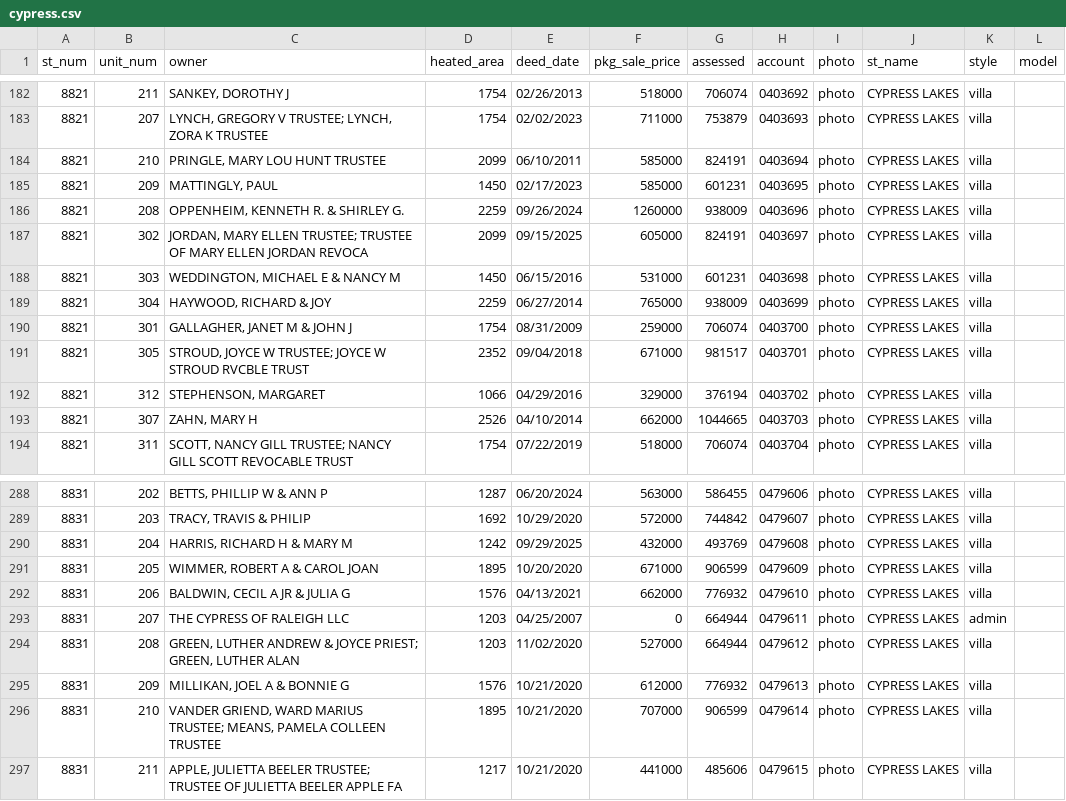
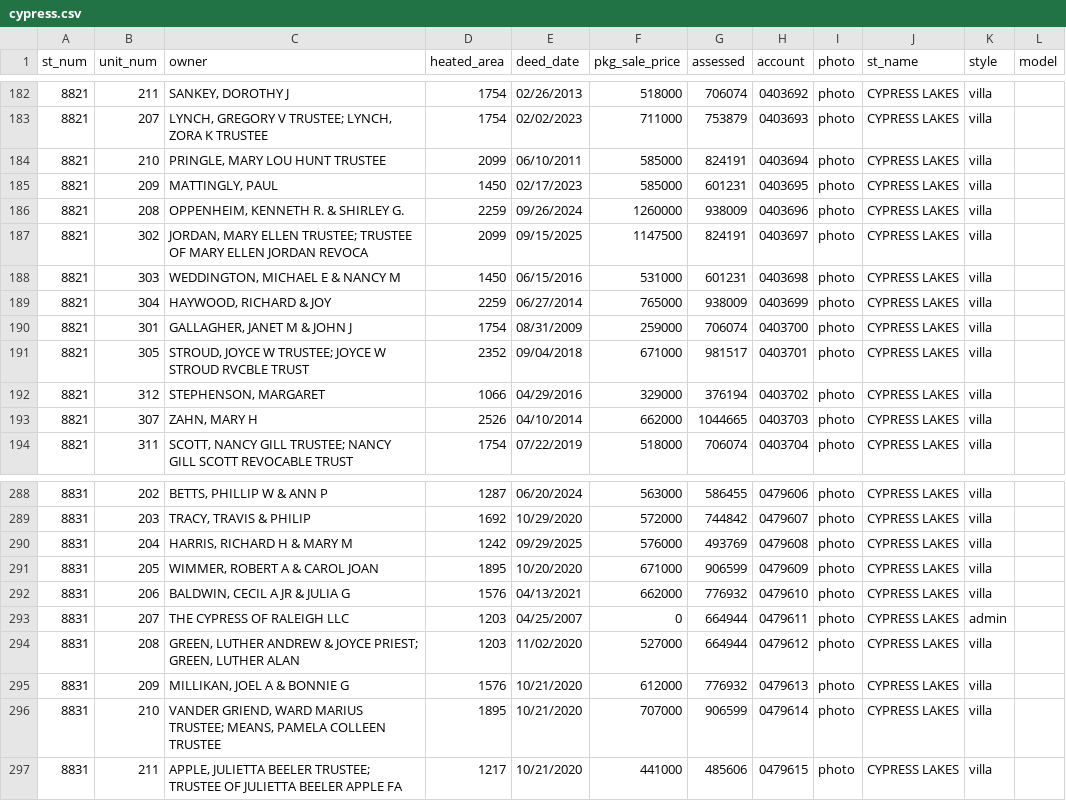
Before and after one commit to mfgering/dawson_deeds, a CSV file: reports/cypress/cypress.csv, drawn as a sheet; only a part is shown, gaps mark what is left out.

```diff
--- a/reports/cypress/cypress.csv
+++ b/reports/cypress/cypress.csv
@@ -186,3 +186,3 @@
 "8821","208","OPPENHEIM, KENNETH R. & SHIRLEY G.","2259","09/26/2024","1260000","938009","0403696","photo","CYPRESS LAKES","villa",""
-"8821","302","JORDAN, MARY ELLEN TRUSTEE; TRUSTEE OF MARY ELLEN JORDAN REVOCA","2099","09/15/2025","605000","824191","0403697","photo","CYPRESS LAKES","villa",""
+"8821","302","JORDAN, MARY ELLEN TRUSTEE; TRUSTEE OF MARY ELLEN JORDAN REVOCA","2099","09/15/2025","1147500","824191","0403697","photo","CYPRESS LAKES","villa",""
 "8821","303","WEDDINGTON, MICHAEL E & NANCY M","1450","06/15/2016","531000","601231","0403698","photo","CYPRESS LAKES","villa",""
@@ -289,3 +289,3 @@
 "8831","203","TRACY, TRAVIS & PHILIP","1692","10/29/2020","572000","744842","0479607","photo","CYPRESS LAKES","villa",""
-"8831","204","HARRIS, RICHARD H & MARY M","1242","09/29/2025","432000","493769","0479608","photo","CYPRESS LAKES","villa",""
+"8831","204","HARRIS, RICHARD H & MARY M","1242","09/29/2025","576000","493769","0479608","photo","CYPRESS LAKES","villa",""
 "8831","205","WIMMER, ROBERT A & CAROL JOAN","1895","10/20/2020","671000","906599","0479609","photo","CYPRESS LAKES","villa",""
```
Also changed, not shown: reports/dawson.csv, 7 other files.
